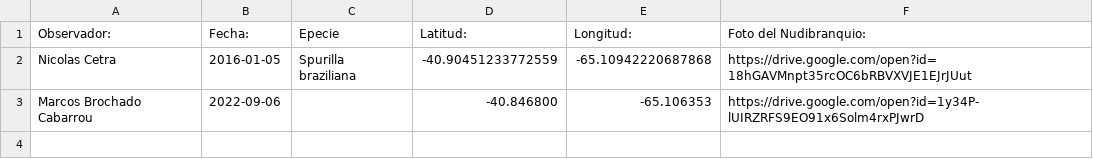
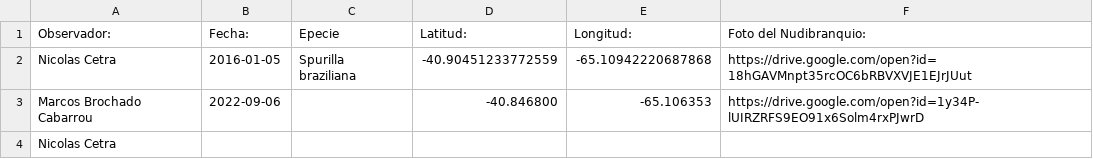
Before and after one commit to NudiArg/MapaNudiArg, a CSV file: registros_nudibranquios.csv, drawn as a sheet.

Commit message:
Actualización automática desde Google Sheets

```diff
--- a/registros_nudibranquios.csv
+++ b/registros_nudibranquios.csv
@@ -3 +3,2 @@ Nicolas Cetra,2016-01-05,Spurilla braziliana,-40.90451233772559,-65.109422206878
 Marcos Brochado Cabarrou,2022-09-06,,-40.846800,-65.106353,https://drive.google.com/open?id=1y34P-lUIRZRFS9EO91x6Solm4rxPJwrD
+Nicolas Cetra,,,,,
```
